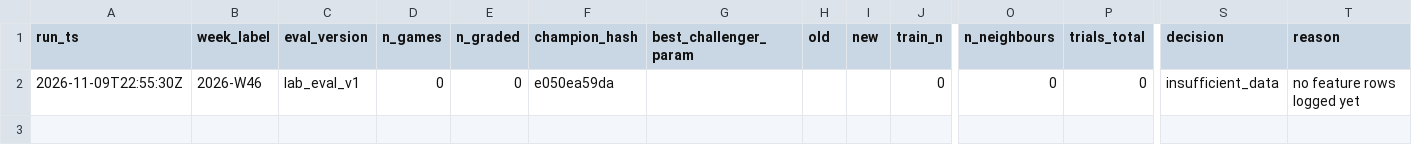
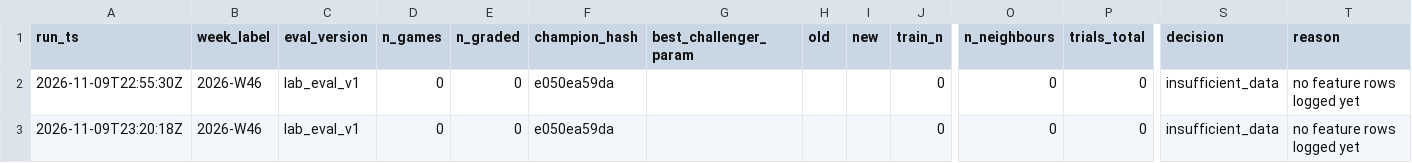
Before and after one commit to gitchrisqueen/panthera, a CSV file: data/lab/ncaaf/iterations.csv, drawn as a sheet; only a part is shown, gaps mark what is left out; rows hold the shown columns only; the diff names each change by its address in the sheet, - before the commit and + after, or states it on an @@ line.

```diff
--- a/data/lab/ncaaf/iterations.csv
+++ b/data/lab/ncaaf/iterations.csv
+row 3: 2026-11-09T23:20:18Z | 2026-W46 | lab_eval_v1 | 0 | 0 | e050ea59da |  |  |  | 0 | 0 | 0 | insufficient_data | no feature rows logged yet
```
Also changed, not shown: 1 other file.
